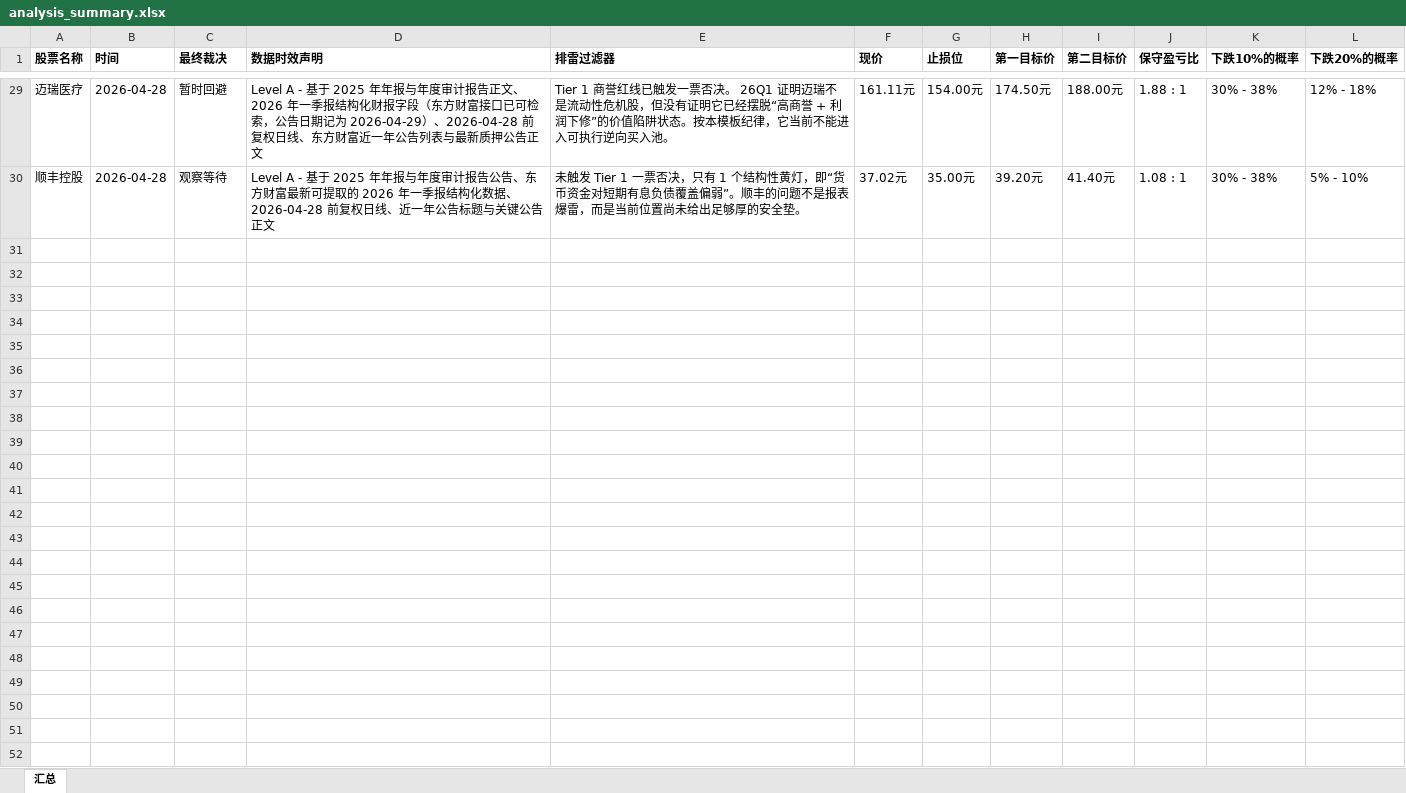
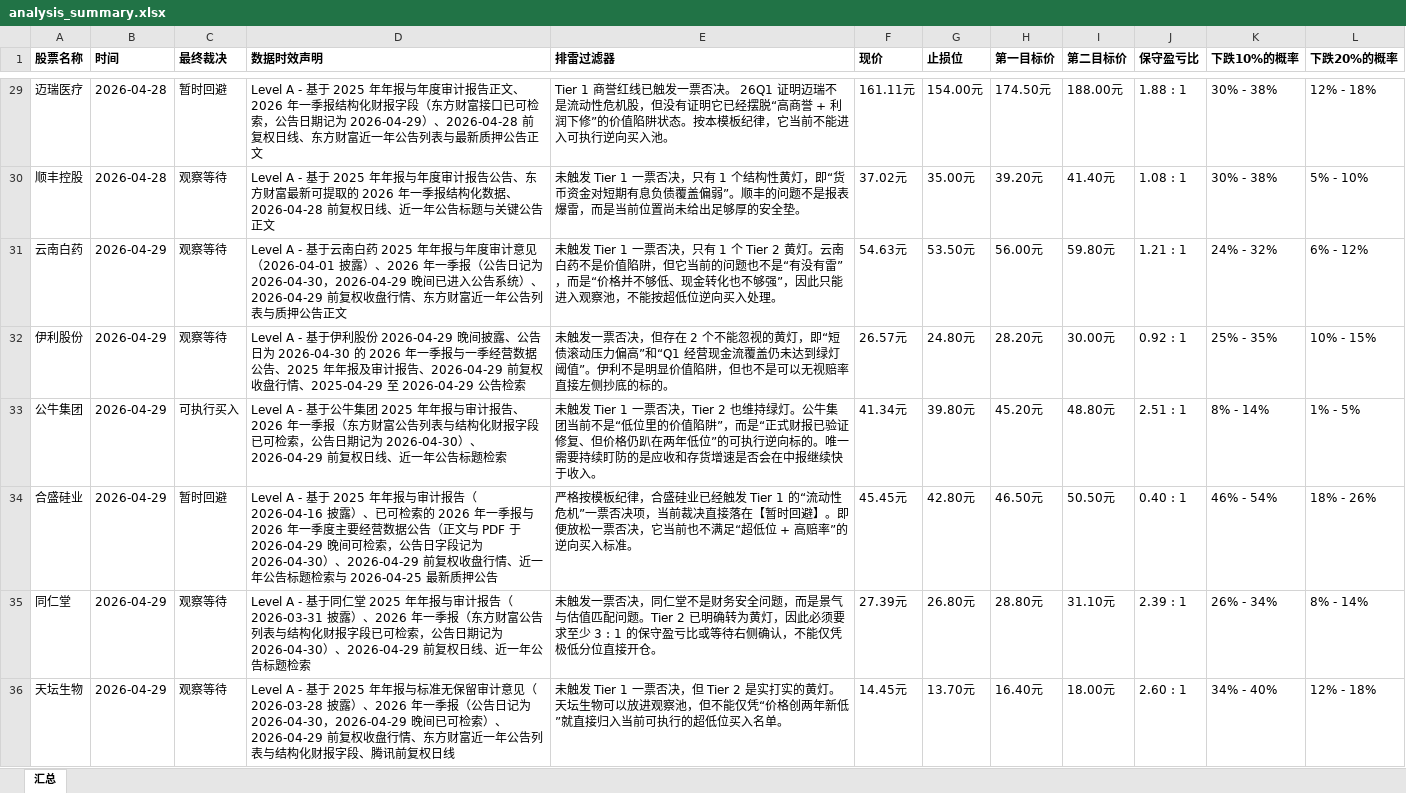
Before and after one commit to iChenning/Undervalued-Blue_Chip-Stock, an Excel workbook: analysis_summary.xlsx, sheet 汇总, drawn as a sheet; only a part is shown, gaps mark what is left out; values as stored, in another font and other column widths than the file's, no borders; the diff covers the shown part only; the diff names each change by its address in the sheet, - before the commit and + after, or states it on an @@ line.

```diff
--- a/analysis_summary.xlsx (sheet 汇总)
+++ b/analysis_summary.xlsx (sheet 汇总)
+row 31: 云南白药 | 2026-04-29 | 观察等待 | Level A - 基于云南白药 2025 年年报与年度审计意见（2026-04-01 披露）、2026 年一季报（公告日记为 2026-04-30，2026-04-29 晚间已进入公告系统）、2026-04-29 前复权收盘行情、东方财富近一年公告列表与质押公告正文 | 未触发 Tier 1 一票否决，只有 1 个 Tier 2 黄灯。云南白药不是价值陷阱，但它当前的问题也不是“有没有雷”，而是“价格并不够低、现金转化也不够强”，因此只能进入观察池，不能按超低位逆向买入处理。 | 54.63元 | 53.50元 | 56.00元 | 59.80元 | 1.21 : 1 | 24% - 32% | 6% - 12%
+row 32: 伊利股份 | 2026-04-29 | 观察等待 | Level A - 基于伊利股份 2026-04-29 晚间披露、公告日为 2026-04-30 的 2026 年一季报与一季经营数据公告、2025 年年报及审计报告、2026-04-29 前复权收盘行情、2025-04-29 至 2026-04-29 公告检索 | 未触发一票否决，但存在 2 个不能忽视的黄灯，即“短债滚动压力偏高”和“Q1 经营现金流覆盖仍未达到绿灯阈值”。伊利不是明显价值陷阱，但也不是可以无视赔率直接左侧抄底的标的。 | 26.57元 | 24.80元 | 28.20元 | 30.00元 | 0.92 : 1 | 25% - 35% | 10% - 15%
+row 33: 公牛集团 | 2026-04-29 | 可执行买入 | Level A - 基于公牛集团 2025 年年报与审计报告、2026 年一季报（东方财富公告列表与结构化财报字段已可检索，公告日期记为 2026-04-30）、2026-04-29 前复权日线、近一年公告标题检索 | 未触发 Tier 1 一票否决，Tier 2 也维持绿灯。公牛集团当前不是“低位里的价值陷阱”，而是“正式财报已验证修复、但价格仍趴在两年低位”的可执行逆向标的。唯一需要持续盯防的是应收和存货增速是否会在中报继续快于收入。 | 41.34元 | 39.80元 | 45.20元 | 48.80元 | 2.51 : 1 | 8% - 14% | 1% - 5%
+row 34: 合盛硅业 | 2026-04-29 | 暂时回避 | Level A - 基于 2025 年年报与审计报告（2026-04-16 披露）、已可检索的 2026 年一季报与 2026 年一季度主要经营数据公告（正文与 PDF 于 2026-04-29 晚间可检索，公告日字段记为 2026-04-30）、2026-04-29 前复权收盘行情、近一年公告标题检索与 2026-04-25 最新质押公告 | 严格按模板纪律，合盛硅业已经触发 Tier 1 的“流动性危机”一票否决项，当前裁决直接落在【暂时回避】。即便放松一票否决，它当前也不满足“超低位 + 高赔率”的逆向买入标准。 | 45.45元 | 42.80元 | 46.50元 | 50.50元 | 0.40 : 1 | 46% - 54% | 18% - 26%
+row 35: 同仁堂 | 2026-04-29 | 观察等待 | Level A - 基于同仁堂 2025 年年报与审计报告（2026-03-31 披露）、2026 年一季报（东方财富公告列表与结构化财报字段已可检索，公告日期记为 2026-04-30）、2026-04-29 前复权日线、近一年公告标题检索 | 未触发一票否决，同仁堂不是财务安全问题，而是景气与估值匹配问题。Tier 2 已明确转为黄灯，因此必须要求至少 3 : 1 的保守盈亏比或等待右侧确认，不能仅凭极低分位直接开仓。 | 27.39元 | 26.80元 | 28.80元 | 31.10元 | 2.39 : 1 | 26% - 34% | 8% - 14%
+row 36: 天坛生物 | 2026-04-29 | 观察等待 | Level A - 基于 2025 年年报与标准无保留审计意见（2026-03-28 披露）、2026 年一季报（公告日记为 2026-04-30，2026-04-29 晚间已可检索）、2026-04-29 前复权收盘行情、东方财富近一年公告列表与结构化财报字段、腾讯前复权日线 | 未触发 Tier 1 一票否决，但 Tier 2 是实打实的黄灯。 天坛生物可以放进观察池，但不能仅凭“价格创两年新低”就直接归入当前可执行的超低位买入名单。 | 14.45元 | 13.70元 | 16.40元 | 18.00元 | 2.60 : 1 | 34% - 40% | 12% - 18%
```
Also changed, not shown: 6 added rows elsewhere in this sheet, 15 other files.
